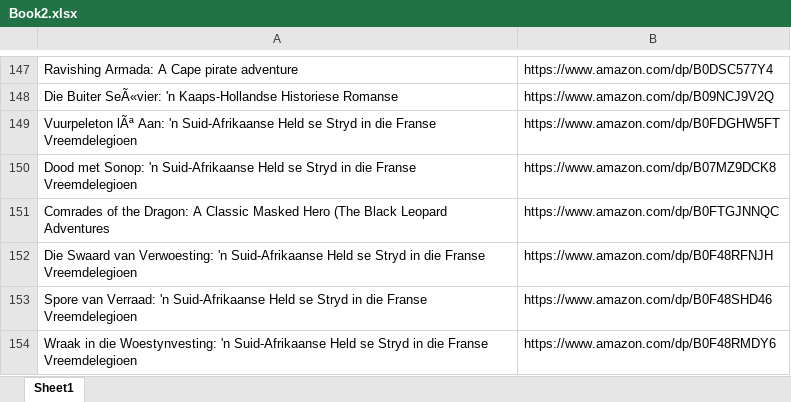
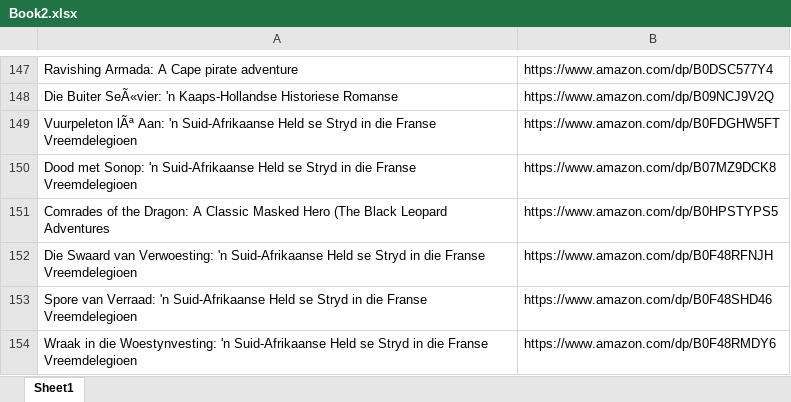
Before and after one commit to Pieterhb/amazonebooks, an Excel workbook: Book2.xlsx, sheet Sheet1, drawn as a sheet; only a part is shown, gaps mark what is left out; values as stored, in another font and other column widths than the file's, no borders; the diff covers the shown part only; the diff names each change by its address in the sheet, - before the commit and + after, or states it on an @@ line.

Commit message:
Update Black Leopard Series with verified active Amazon ASINs (Books 1-6)

```diff
--- a/Book2.xlsx (sheet Sheet1)
+++ b/Book2.xlsx (sheet Sheet1)
-B151: https://www.amazon.com/dp/B0FTGJNNQC
+B151: https://www.amazon.com/dp/B0HPSTYPS5
```
Also changed, not shown: 5 edited cells and cell formats elsewhere in this sheet, 37 other files.
